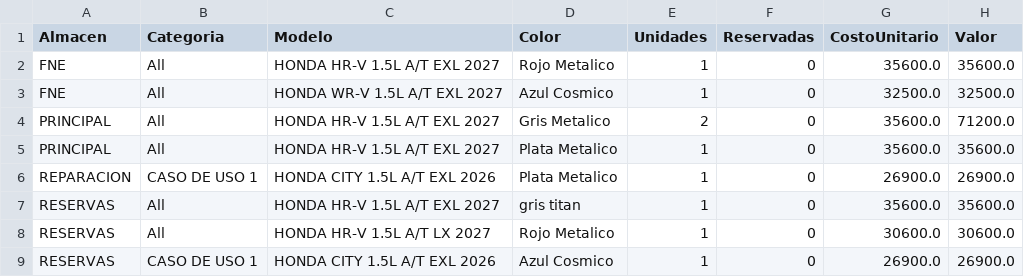
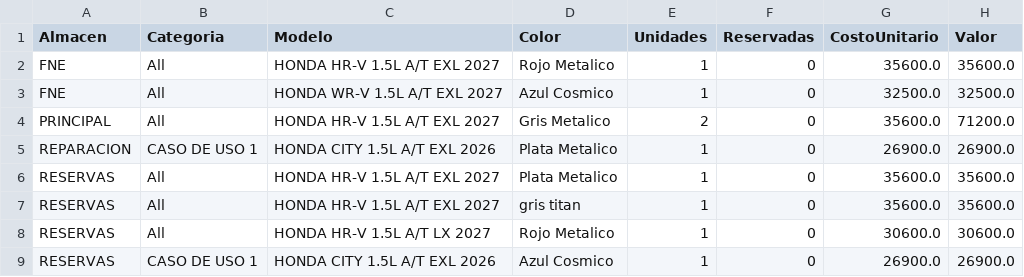
Before and after one commit to latinbienti-sys/inventariohonda, a CSV file: Inventario_Carros_Honda_Resumen.csv, drawn as a sheet; removed rows and columns are numbered as before the commit, all else as after; the diff names each change by its address in the sheet, - before the commit and + after, or states it on an @@ line.

```diff
--- a/Inventario_Carros_Honda_Resumen.csv
+++ b/Inventario_Carros_Honda_Resumen.csv
-row 5: PRINCIPAL | All | HONDA HR-V 1.5L A/T EXL 2027 | Plata Metalico | 1 | 0 | 35600.0 | 35600.0
+row 6: RESERVAS | All | HONDA HR-V 1.5L A/T EXL 2027 | Plata Metalico | 1 | 0 | 35600.0 | 35600.0
```
Also changed, not shown: Inventario_Carros_Honda_Detalle.csv, 2 other files.
